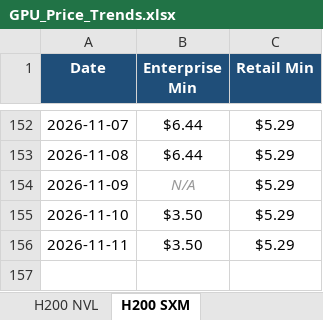
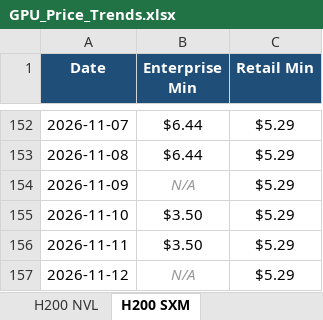
Before and after one commit to ethan2geng/Daily-GPU, an Excel workbook: output/GPU_Price_Trends.xlsx, sheet H200 SXM, drawn as a sheet; only a part is shown, gaps mark what is left out; values as stored, in another font and other column widths than the file's, no borders; charts and pictures not drawn; the diff names each change by its address in the sheet, - before the commit and + after, or states it on an @@ line.

```diff
--- a/output/GPU_Price_Trends.xlsx (sheet H200 SXM)
+++ b/output/GPU_Price_Trends.xlsx (sheet H200 SXM)
+row 157: 2026-11-12 | N/A | $5.29
```
Also changed, not shown: sheet H100 SXM5, sheet L40S, sheet H200 NVL, sheet H100 NVL, sheet B200 SXM, sheet B300 SXM6, 5 more sheets, charts or pictures, 3 other files.
